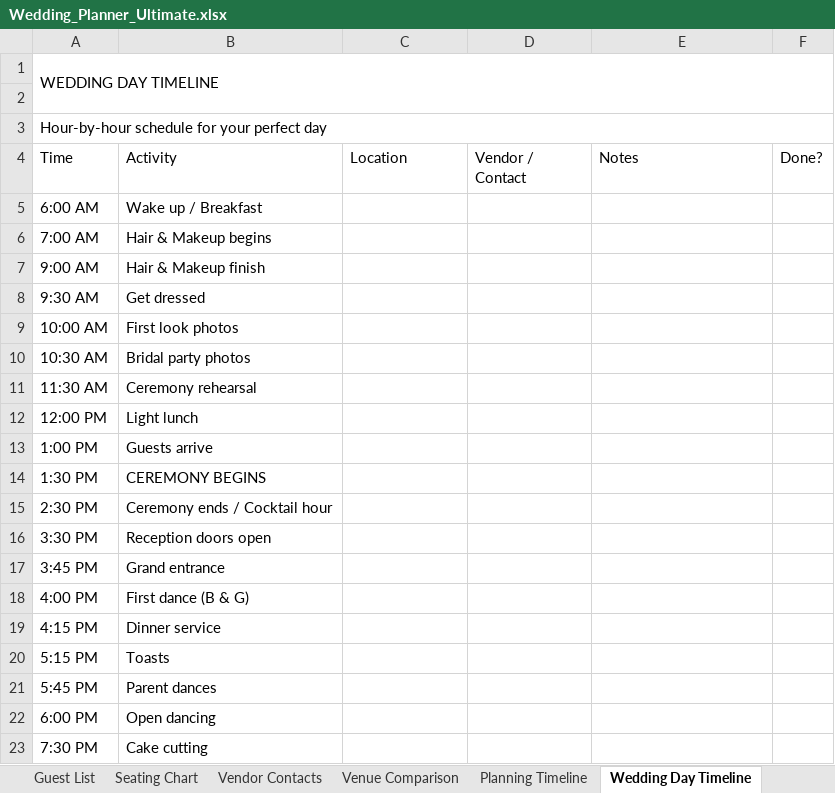
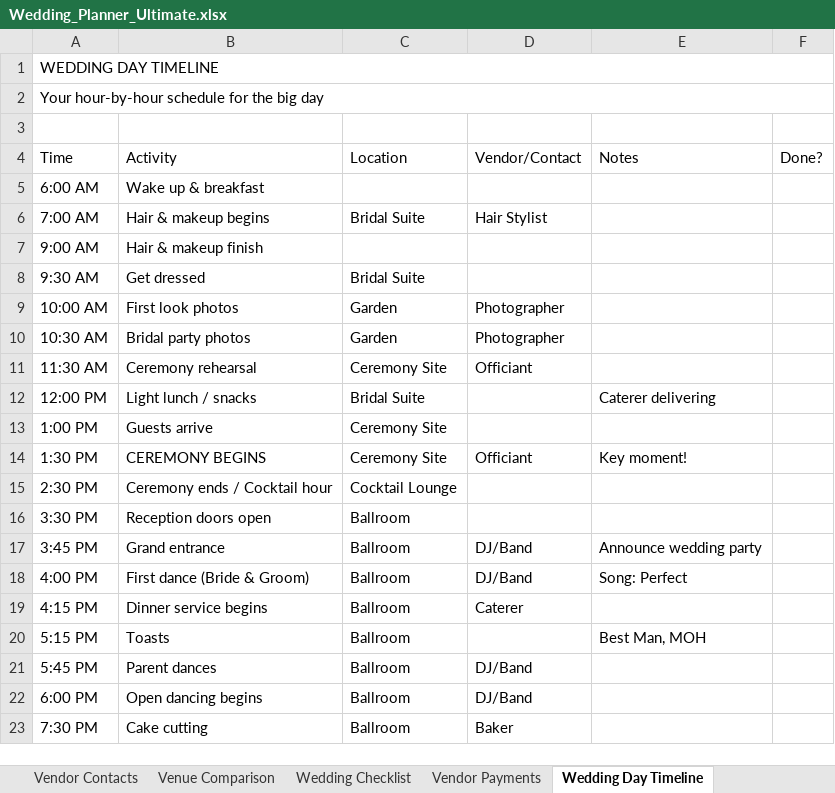
Before and after one commit to AiLunaStore/AiLunaStore, an Excel workbook: Wedding_Planner_Ultimate.xlsx, sheet Wedding Day Timeline, drawn as a sheet; only a part is shown; values as stored, in another font and other column widths than the file's, no cell formats; removed rows and columns are numbered as before the commit, all else as after; the diff covers the shown part only; the diff names each change by its address in the sheet, - before the commit and + after, or states it on an @@ line.

Commit message:
Wedding Planner Ultimate v2 — 18 tabs, charts, data validation, navy + gold

```diff
--- a/Wedding_Planner_Ultimate.xlsx (sheet Wedding Day Timeline)
+++ b/Wedding_Planner_Ultimate.xlsx (sheet Wedding Day Timeline)
-sheet tab: Planning Timeline
+sheet tab: Wedding Checklist
+sheet tab: Vendor Payments
-A1:F2 merged
+A1:F1 merged
+row 2: Your hour-by-hour schedule for the big day
-row 3: Hour-by-hour schedule for your perfect day
-D4: Vendor / Contact
+D4: Vendor/Contact
-B5 (Activity): Wake up / Breakfast
+B5 (Activity): Wake up & breakfast
-B6 (Activity): Hair & Makeup begins
+B6 (Activity): Hair & makeup begins
-C6 (Location): (empty)
+C6 (Location): Bridal Suite
-D6 (Vendor/Contact): (empty)
+D6 (Vendor/Contact): Hair Stylist
-B7 (Activity): Hair & Makeup finish
+B7 (Activity): Hair & makeup finish
-C8 (Location): (empty)
+C8 (Location): Bridal Suite
-C9:C10 (Location): (empty)
+C9:C10 (Location): Garden
-D9:D10 (Vendor/Contact): (empty)
+D9:D10 (Vendor/Contact): Photographer
-C11 (Location): (empty)
+C11 (Location): Ceremony Site
-D11 (Vendor/Contact): (empty)
+D11 (Vendor/Contact): Officiant
-B12 (Activity): Light lunch
+B12 (Activity): Light lunch / snacks
-C12 (Location): (empty)
+C12 (Location): Bridal Suite
-E12 (Notes): (empty)
+E12 (Notes): Caterer delivering
-C13:C14 (Location): (empty)
+C13:C14 (Location): Ceremony Site
-D14 (Vendor/Contact): (empty)
+D14 (Vendor/Contact): Officiant
-E14 (Notes): (empty)
+E14 (Notes): Key moment!
-C15 (Location): (empty)
+C15 (Location): Cocktail Lounge
-C16:C23 (Location): (empty)
+C16:C23 (Location): Ballroom
-D17:D18 (Vendor/Contact): (empty)
+D17:D18 (Vendor/Contact): DJ/Band
-E17 (Notes): (empty)
+E17 (Notes): Announce wedding party
-B18 (Activity): First dance (B & G)
+B18 (Activity): First dance (Bride & Groom)
-E18 (Notes): (empty)
+E18 (Notes): Song: Perfect
-B19 (Activity): Dinner service
+B19 (Activity): Dinner service begins
-D19 (Vendor/Contact): (empty)
+D19 (Vendor/Contact): Caterer
-E20 (Notes): (empty)
+E20 (Notes): Best Man, MOH
-D21:D22 (Vendor/Contact): (empty)
+D21:D22 (Vendor/Contact): DJ/Band
-B22 (Activity): Open dancing
+B22 (Activity): Open dancing begins
-D23 (Vendor/Contact): (empty)
+D23 (Vendor/Contact): Baker
```
Also changed, not shown: 9 edited cells elsewhere in this sheet, sheet Guest List & RSVP, sheet Wedding Checklist, sheet Wedding Party, sheet Honeymoon Planner, sheet Budget Overview, sheet Photography Shot List, 8 more sheets, other sheet tabs, cell formats, charts or pictures.
